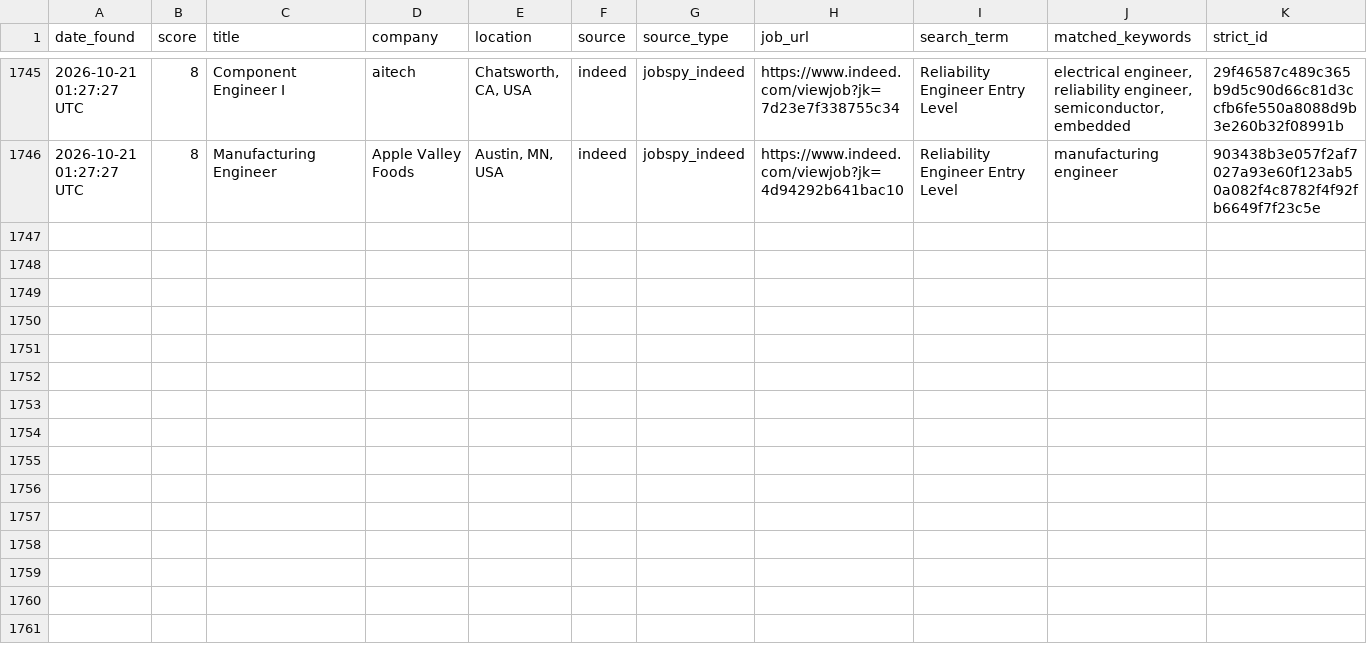
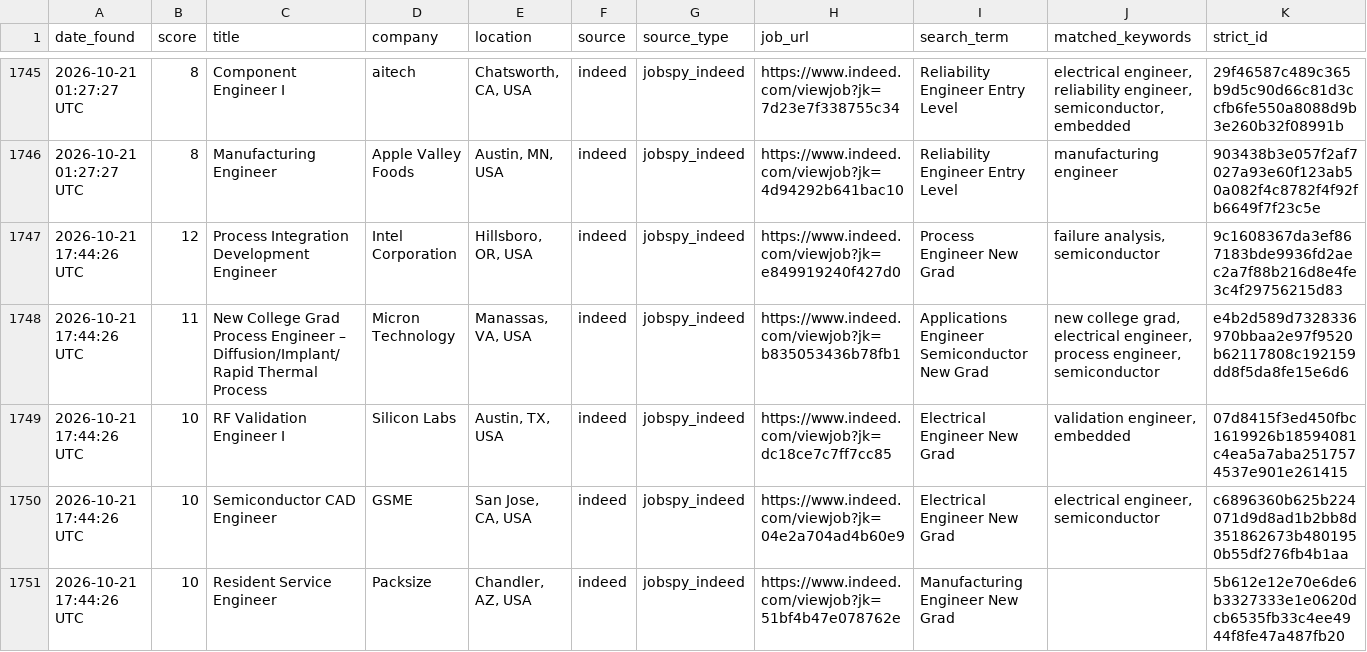
Before and after one commit to emmismyname/jobrobot, a CSV file: data/jobs_history.csv, drawn as a sheet; only a part is shown, gaps mark what is left out; rows hold the shown columns only; the diff covers the shown part only; the diff names each change by its address in the sheet, - before the commit and + after, or states it on an @@ line.

```diff
--- a/data/jobs_history.csv
+++ b/data/jobs_history.csv
+row 1747: 2026-10-21 17:44:26 UTC | 12 | Process Integration Development Engineer | Intel Corporation | Hillsboro, OR, USA | indeed | jobspy_indeed | https://www.indeed.com/viewjob?jk=e849919240f427d0 | Process Engineer New Grad | failure analysis, semiconductor | 9c1608367da3ef867183bde9936fd2aec2a7f88b216d8e4fe3c4f29756215d83
+row 1748: 2026-10-21 17:44:26 UTC | 11 | New College Grad Process Engineer – Diffusion/Implant/Rapid Thermal Process | Micron Technology | Manassas, VA, USA | indeed | jobspy_indeed | https://www.indeed.com/viewjob?jk=b835053436b78fb1 | Applications Engineer Semiconductor New Grad | new college grad, electrical engineer, process engineer, semiconductor | e4b2d589d7328336970bbaa2e97f9520b62117808c192159dd8f5da8fe15e6d6
+row 1749: 2026-10-21 17:44:26 UTC | 10 | RF Validation Engineer I | Silicon Labs | Austin, TX, USA | indeed | jobspy_indeed | https://www.indeed.com/viewjob?jk=dc18ce7c7ff7cc85 | Electrical Engineer New Grad | validation engineer, embedded | 07d8415f3ed450fbc1619926b18594081c4ea5a7aba2517574537e901e261415
+row 1750: 2026-10-21 17:44:26 UTC | 10 | Semiconductor CAD Engineer | GSME | San Jose, CA, USA | indeed | jobspy_indeed | https://www.indeed.com/viewjob?jk=04e2a704ad4b60e9 | Electrical Engineer New Grad | electrical engineer, semiconductor | c6896360b625b224071d9d8ad1b2bb8d351862673b4801950b55df276fb4b1aa
+row 1751: 2026-10-21 17:44:26 UTC | 10 | Resident Service Engineer | Packsize | Chandler, AZ, USA | indeed | jobspy_indeed | https://www.indeed.com/viewjob?jk=51bf4b47e078762e | Manufacturing Engineer New Grad |  | 5b612e12e70e6de6b3327333e1e0620dcb6535fb33c4ee4944f8fe47a487fb20
```
Also changed, not shown: 5 added rows elsewhere in this file, 1 other file.
